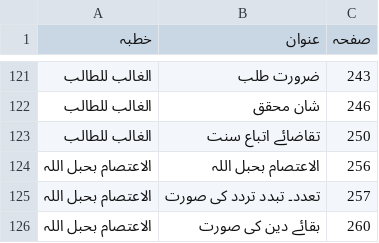
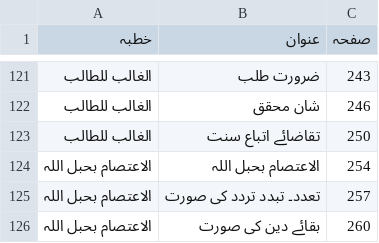
Before and after one commit to aitasadduq/thanvi-khutbat, a TSV file: Vol 06 nizam e shariat/toc.tsv, drawn as a sheet; only a part is shown, gaps mark what is left out.

```diff
--- a/Vol 06 nizam e shariat/toc.tsv
+++ b/Vol 06 nizam e shariat/toc.tsv
@@ -123,3 +123,3 @@
 الغالب للطالب	تقاضائے اتباع سنت	250
-الاعتصام بحبل اللہ	الاعتصام بحبل اللہ	256
+الاعتصام بحبل اللہ	الاعتصام بحبل اللہ	254
 الاعتصام بحبل اللہ	تعدد۔ تبدد تردد کی صورت	257
```
Also changed, not shown: 2 other files.
